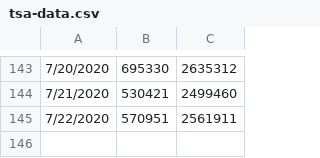
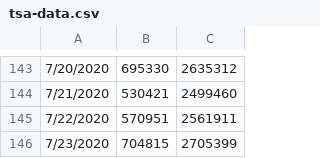
Before and after one commit to Andres-Carranza/Andres-Carranza.github.io, a CSV file: scripts/scrapers/tsa_scraper/tsa-data.csv, drawn as a sheet; only a part is shown, gaps mark what is left out; the diff names each change by its address in the sheet, - before the commit and + after, or states it on an @@ line.

Commit message:
andres - data update

```diff
--- a/scripts/scrapers/tsa_scraper/tsa-data.csv
+++ b/scripts/scrapers/tsa_scraper/tsa-data.csv
+row 146: 7/23/2020 | 704815 | 2705399
```
Also changed, not shown: scripts/scrapers/covid_scraper/covid-data.csv, 3 other files.
